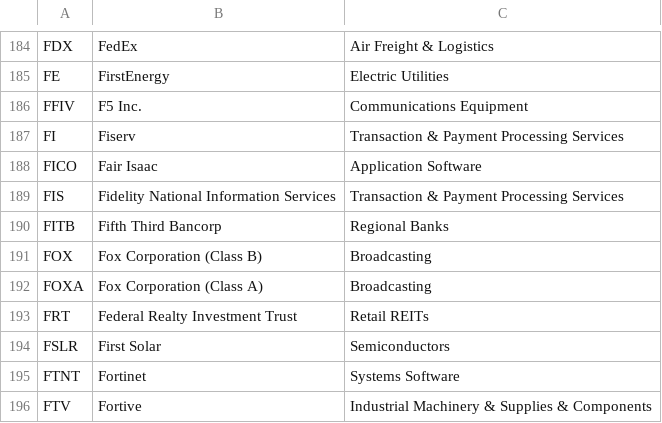
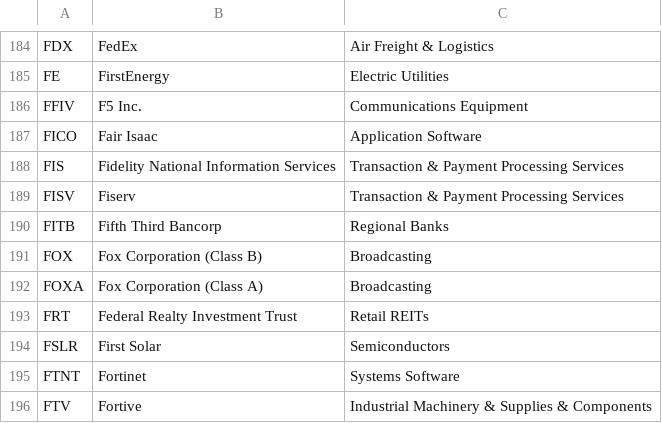
Before and after one commit to HaroonAi18/sp500-list-daily, a CSV file: data/sp500_companies.csv, drawn as a sheet; only a part is shown, gaps mark what is left out.

```diff
--- a/data/sp500_companies.csv
+++ b/data/sp500_companies.csv
@@ -186,5 +186,5 @@ FE,FirstEnergy,Electric Utilities
 FFIV,F5  Inc.,Communications Equipment
-FI,Fiserv,Transaction & Payment Processing Services
 FICO,Fair Isaac,Application Software
 FIS,Fidelity National Information Services,Transaction & Payment Processing Services
+FISV,Fiserv,Transaction & Payment Processing Services
 FITB,Fifth Third Bancorp,Regional Banks
```
Also changed, not shown: 2 other files.
